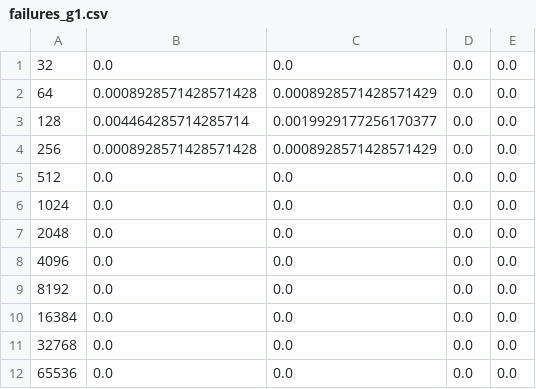
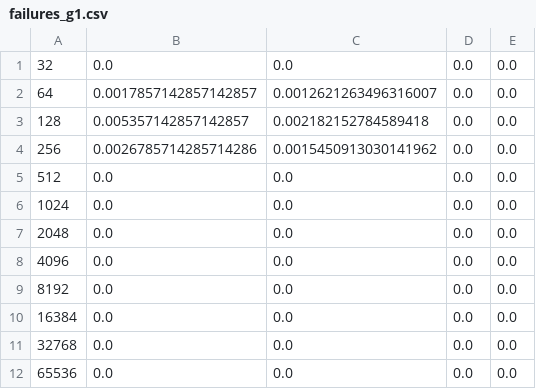
Before and after one commit to hannanabdul55/seldonian-fairness, a CSV file: python_tutorial/experiment_results/csv/failures_g1.csv, drawn as a sheet.

```diff
--- a/python_tutorial/experiment_results/csv/failures_g1.csv
+++ b/python_tutorial/experiment_results/csv/failures_g1.csv
@@ -1,5 +1,5 @@
 32,0.0,0.0,0.0,0.0
-64,0.0008928571428571428,0.0008928571428571429,0.0,0.0
-128,0.004464285714285714,0.0019929177256170377,0.0,0.0
-256,0.0008928571428571428,0.0008928571428571429,0.0,0.0
+64,0.0017857142857142857,0.0012621263496316007,0.0,0.0
+128,0.005357142857142857,0.002182152784589418,0.0,0.0
+256,0.0026785714285714286,0.0015450913030141962,0.0,0.0
 512,0.0,0.0,0.0,0.0
```
Also changed, not shown: python_tutorial/experiment_results/csv/failures_g2.csv, python_tutorial/experiment_results/csv/fs.csv, 21 other files.
